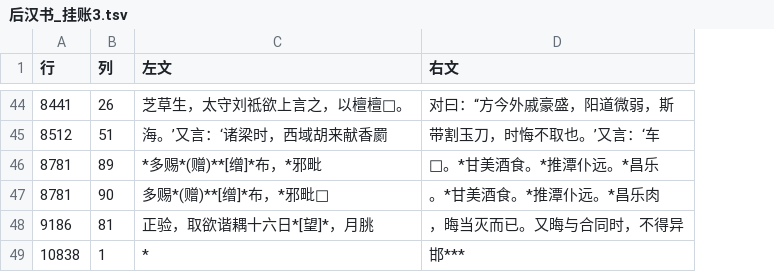
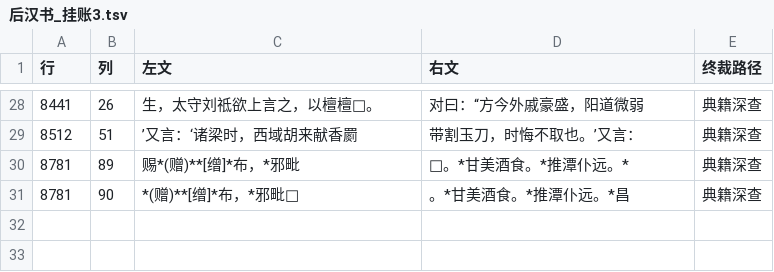
Before and after one commit to cinagroup/cinaclassics, a TSV file: Tools/collation/后汉书_挂账3.tsv, drawn as a sheet; only a part is shown, gaps mark what is left out; removed rows and columns are numbered as before the commit, all else as after; the diff covers the shown part only; the diff names each change by its address in the sheet, - before the commit and + after, or states it on an @@ line.

Commit message:
挂账3终态分级：30处按终裁路径分类(宋本目视/古逸对照/典籍深查/四库乱序)；212→30(87.7%)

```diff
--- a/Tools/collation/后汉书_挂账3.tsv
+++ b/Tools/collation/后汉书_挂账3.tsv
+column E (终裁路径), rows 28-31: all 典籍深查
-C28 (左文): 芝草生，太守刘祗欲上言之，以檀檀□。
+C28 (左文): 生，太守刘祗欲上言之，以檀檀□。
-D28 (右文): 对曰：“方今外戚豪盛，阳道微弱，斯
+D28 (右文): 对曰：“方今外戚豪盛，阳道微弱
-C29 (左文): 海。’又言：‘诸梁时，西域胡来献香罽
+C29 (左文): ’又言：‘诸梁时，西域胡来献香罽
-D29 (右文): 带割玉刀，时悔不取也。’又言：‘车
+D29 (右文): 带割玉刀，时悔不取也。’又言：
-C30 (左文): *多赐*(赠)**[缯]*布，*邪毗
+C30 (左文): 赐*(赠)**[缯]*布，*邪毗
-D30 (右文): □。*甘美酒食。*推潭仆远。*昌乐
+D30 (右文): □。*甘美酒食。*推潭仆远。*
-C31 (左文): 多赐*(赠)**[缯]*布，*邪毗□
+C31 (左文): *(赠)**[缯]*布，*邪毗□
-D31 (右文): 。*甘美酒食。*推潭仆远。*昌乐肉
+D31 (右文): 。*甘美酒食。*推潭仆远。*昌
-row 48: 9186 | 81 | 正验，取欲谐耦十六日*[望]*，月朓 | ，晦当灭而已。又晦与合同时，不得异
-row 49: 10838 | 1 | * | 邯***
```
Also changed, not shown: 16 removed rows and 45 edited cells elsewhere in this file.
